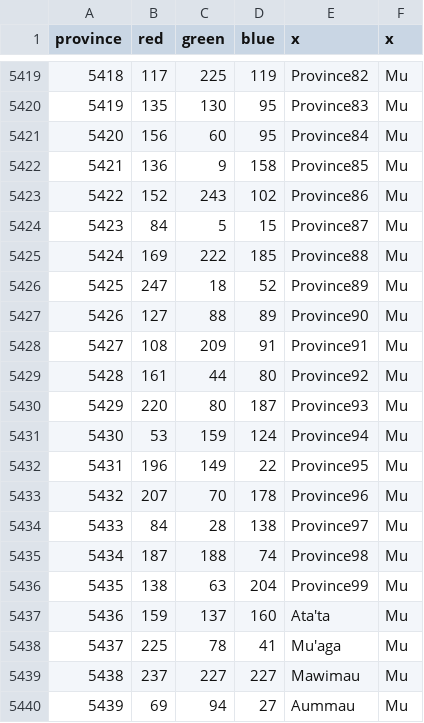
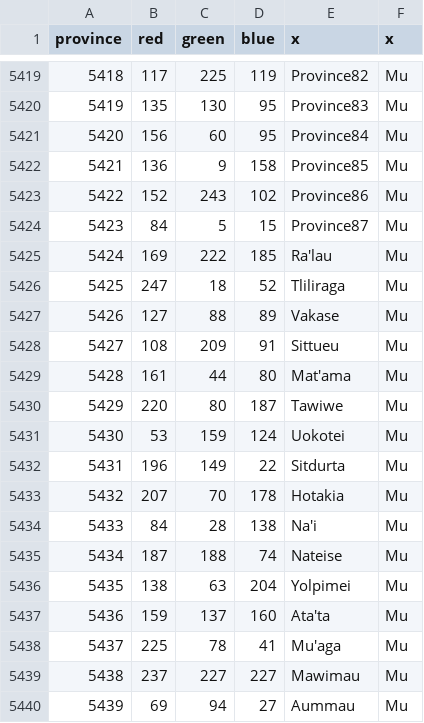
Before and after one commit to UndeadWizard/Occultus-Insaniam, a CSV file: map/definition.csv, drawn as a sheet; only a part is shown, gaps mark what is left out.

```diff
--- a/map/definition.csv
+++ b/map/definition.csv
@@ -5424,14 +5424,14 @@ province;red;green;blue;x;x
 5423;84;5;15;Province87;Mu
-5424;169;222;185;Province88;Mu
-5425;247;18;52;Province89;Mu
-5426;127;88;89;Province90;Mu
-5427;108;209;91;Province91;Mu
-5428;161;44;80;Province92;Mu
-5429;220;80;187;Province93;Mu
-5430;53;159;124;Province94;Mu
-5431;196;149;22;Province95;Mu
-5432;207;70;178;Province96;Mu
-5433;84;28;138;Province97;Mu
-5434;187;188;74;Province98;Mu
-5435;138;63;204;Province99;Mu
+5424;169;222;185;Ra'lau;Mu
+5425;247;18;52;Tliliraga;Mu
+5426;127;88;89;Vakase;Mu
+5427;108;209;91;Sittueu;Mu
+5428;161;44;80;Mat'ama;Mu
+5429;220;80;187;Tawiwe;Mu
+5430;53;159;124;Uokotei;Mu
+5431;196;149;22;Sitdurta;Mu
+5432;207;70;178;Hotakia;Mu
+5433;84;28;138;Na'i;Mu
+5434;187;188;74;Nateise;Mu
+5435;138;63;204;Yolpimei;Mu
 5436;159;137;160;Ata'ta;Mu
```
Also changed, not shown: 29 other files.
